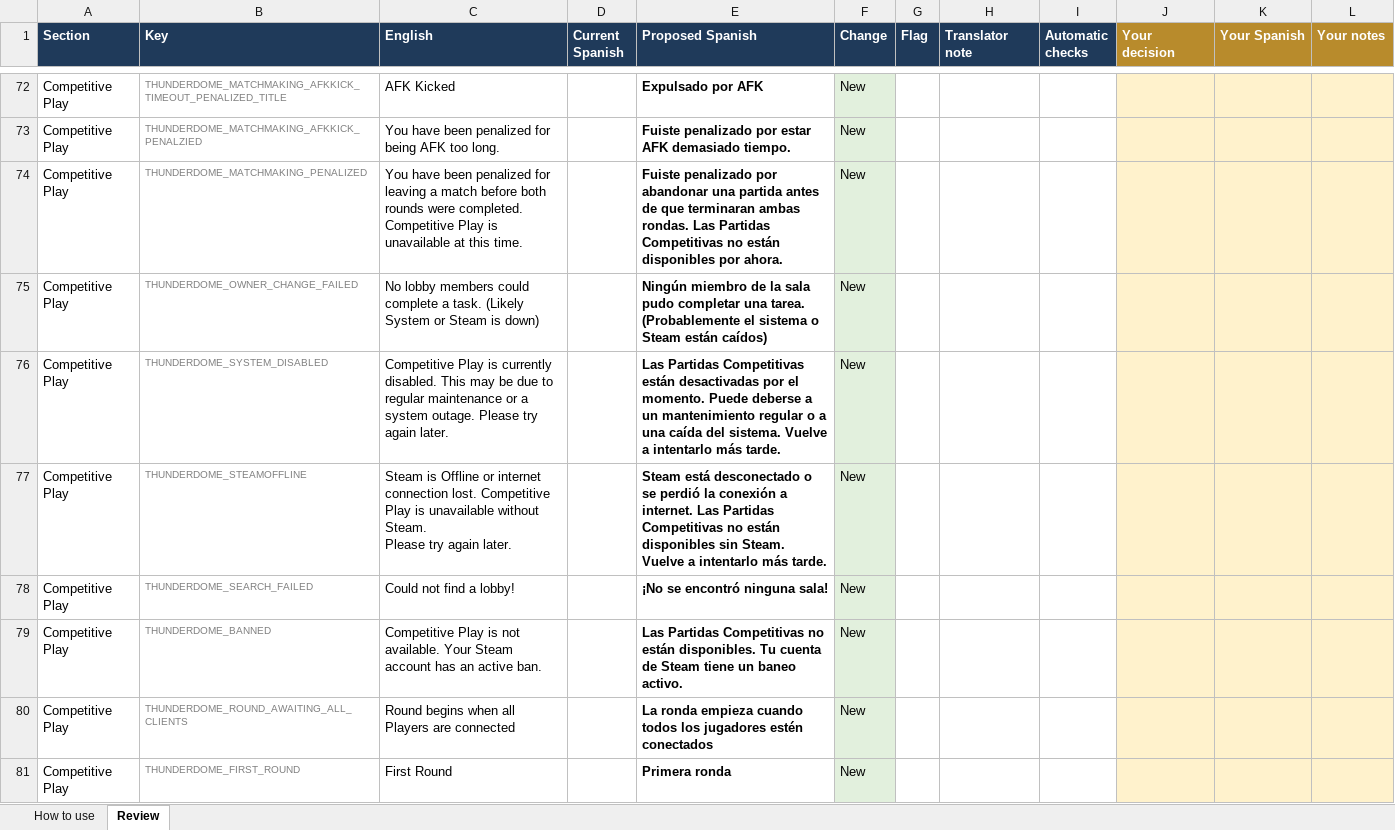
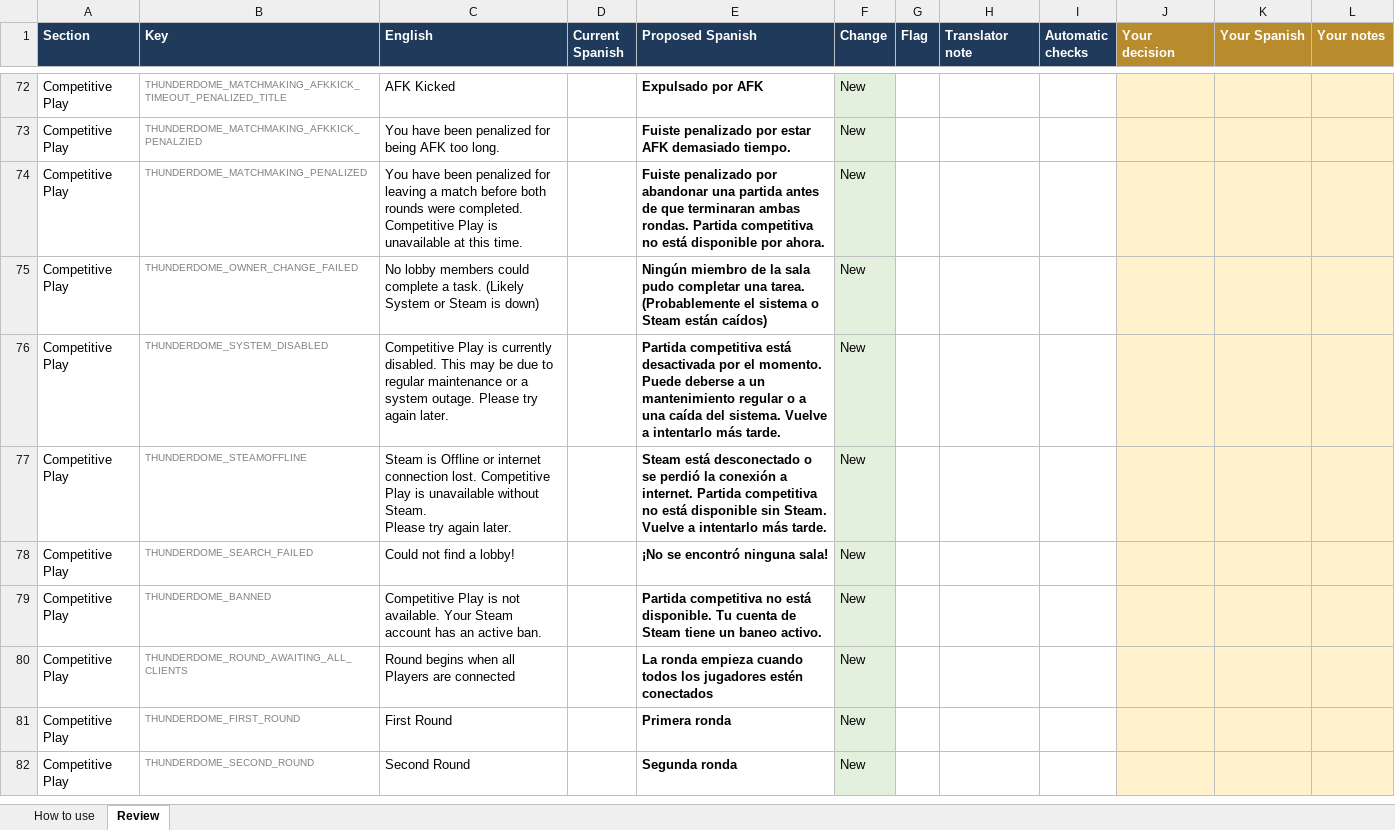
Before and after one commit to Bleuitup/NS2-Spanish-Translation, an Excel workbook: work/batch7/batch7-review.xlsx, sheet Review, drawn as a sheet; only a part is shown, gaps mark what is left out; the shorter side is filled out with more unchanged rows; values as stored, in another font and other column widths than the file's, no borders; the diff covers the shown part only; the diff names each change by its address in the sheet, - before the commit and + after, or states it on an @@ line.

```diff
--- a/work/batch7/batch7-review.xlsx (sheet Review)
+++ b/work/batch7/batch7-review.xlsx (sheet Review)
-E74 (Proposed Spanish): …ambas rondas. Las Partidas Competitivas no están disponibles por ahora.
+E74 (Proposed Spanish): …ambas rondas. Partida competitiva no está disponible por ahora.
-E76 (Proposed Spanish): Las Partidas Competitivas están desactivadas por el…
+E76 (Proposed Spanish): Partida competitiva está desactivada por el…
-E77 (Proposed Spanish): …a internet. Las Partidas Competitivas no están disponibles sin Steam.…
+E77 (Proposed Spanish): …a internet. Partida competitiva no está disponible sin Steam.…
-E79 (Proposed Spanish): Las Partidas Competitivas no están disponibles. Tu cuenta…
+E79 (Proposed Spanish): Partida competitiva no está disponible. Tu cuenta…
```
Also changed, not shown: 56 edited cells elsewhere in this sheet, sheet How to use, 17 other files.
